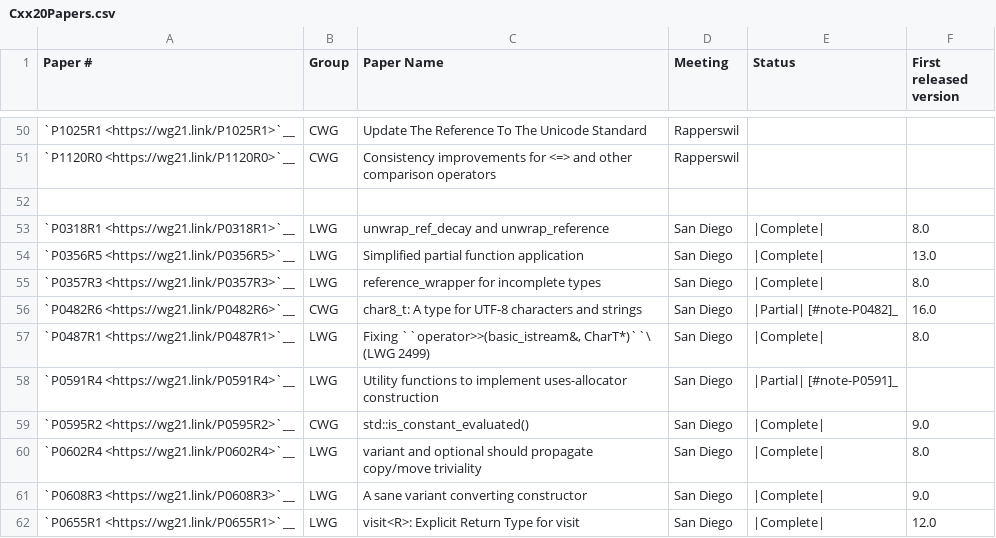
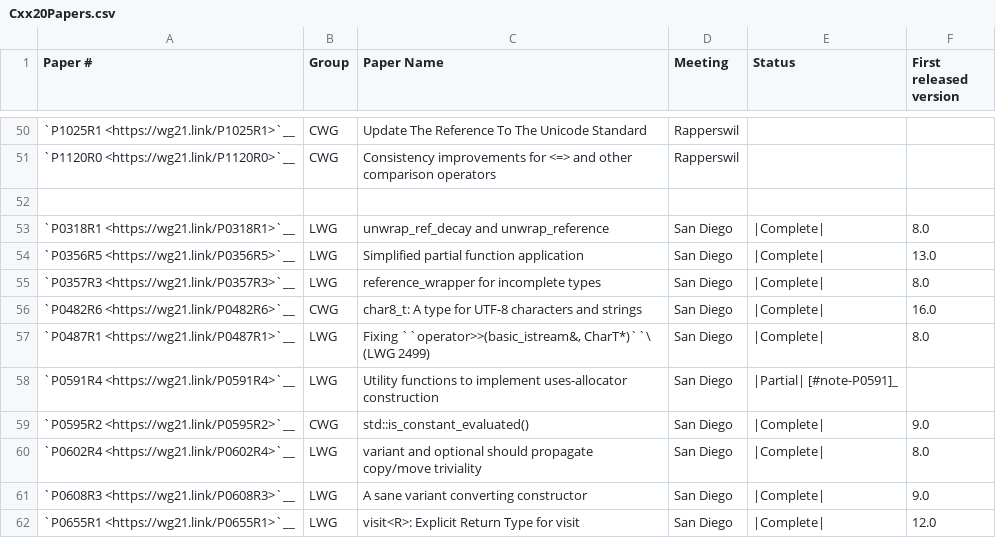
Before and after one commit to jove-decompiler/llvm-project, a CSV file: libcxx/docs/Status/Cxx20Papers.csv, drawn as a sheet; only a part is shown, gaps mark what is left out.

```diff
--- a/libcxx/docs/Status/Cxx20Papers.csv
+++ b/libcxx/docs/Status/Cxx20Papers.csv
@@ -55,3 +55,3 @@
 "`P0357R3 <https://wg21.link/P0357R3>`__","LWG","reference_wrapper for incomplete types","San Diego","|Complete|","8.0"
-"`P0482R6 <https://wg21.link/P0482R6>`__","CWG","char8_t: A type for UTF-8 characters and strings","San Diego","|Partial| [#note-P0482]_","16.0"
+"`P0482R6 <https://wg21.link/P0482R6>`__","CWG","char8_t: A type for UTF-8 characters and strings","San Diego","|Complete|","16.0"
 "`P0487R1 <https://wg21.link/P0487R1>`__","LWG","Fixing ``operator>>(basic_istream&, CharT*)``\  (LWG 2499)","San Diego","|Complete|","8.0"
```
Also changed, not shown: libcxx/docs/Status/Cxx20Issues.csv, 4 other files.
